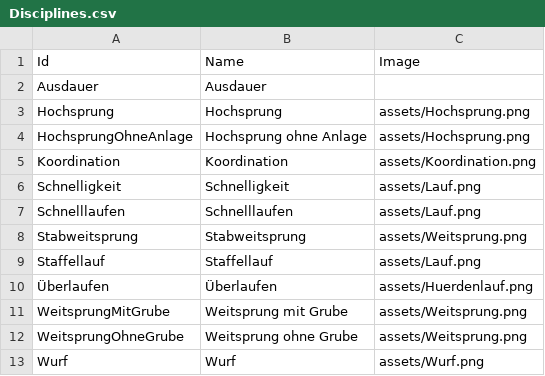
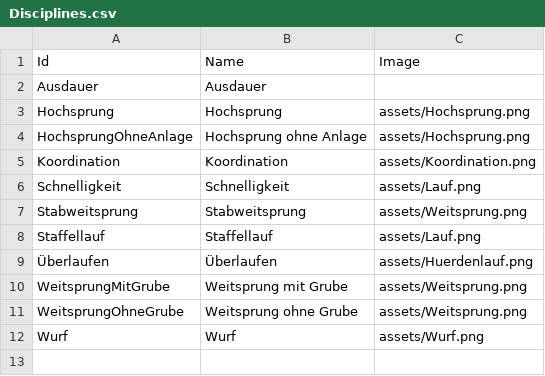
Before and after one commit to marpeter/la-training-planner, a CSV file: docs/data/Disciplines.csv, drawn as a sheet; the diff names each change by its address in the sheet, - before the commit and + after, or states it on an @@ line.

```diff
--- a/docs/data/Disciplines.csv
+++ b/docs/data/Disciplines.csv
-row 7: Schnelllaufen | Schnelllaufen | assets/Lauf.png
```
Also changed, not shown: docs/data/Exercises.csv, docs/data/Favorites.csv, 2 other files.
